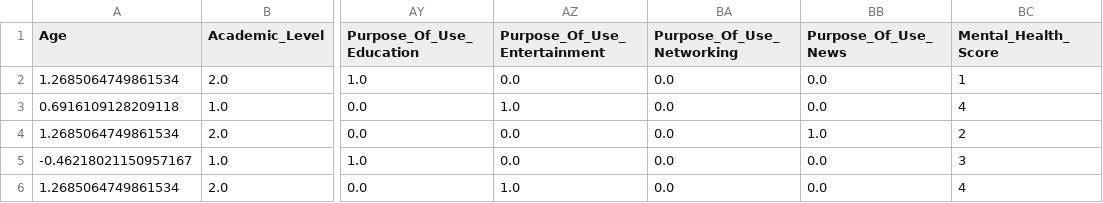
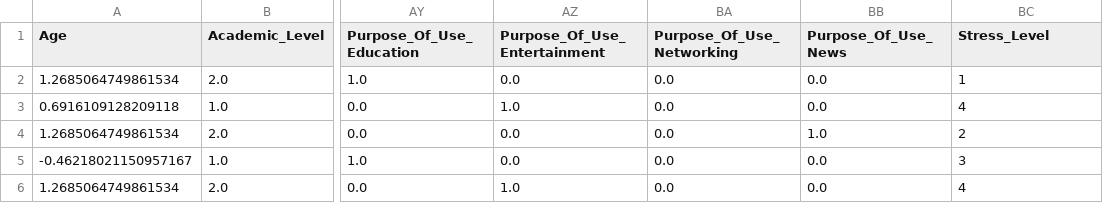
Before and after one commit to Aislingmeegan/ML-project-, a CSV file: data/stress_test_clean.csv, drawn as a sheet; only a part is shown, gaps mark what is left out; the diff names each change by its address in the sheet, - before the commit and + after, or states it on an @@ line.

```diff
--- a/data/stress_test_clean.csv
+++ b/data/stress_test_clean.csv
-BC1: Mental_Health_Score
+BC1: Stress_Level
```
Also changed, not shown: 1 other file.
